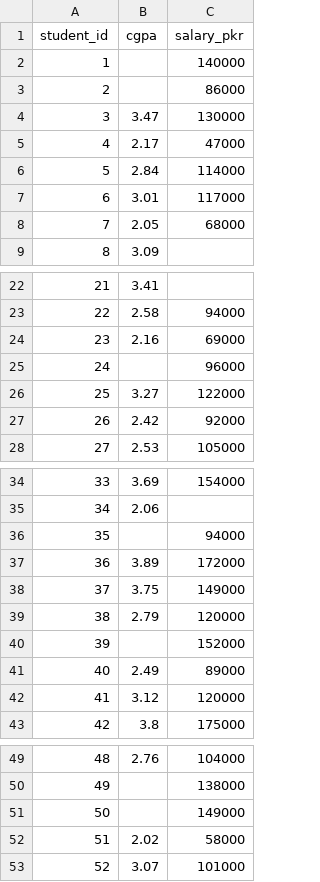
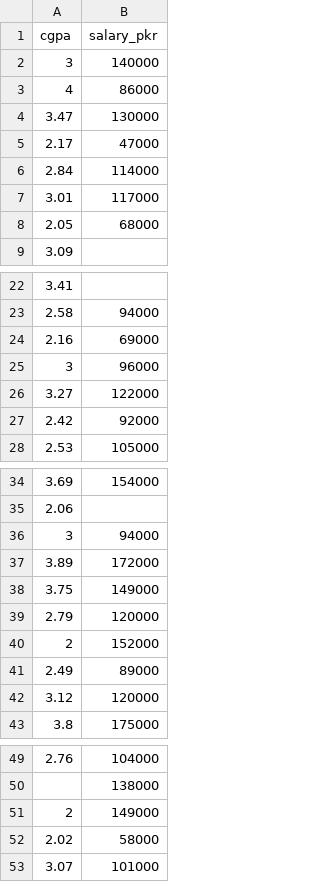
Before and after one commit to Asadullah-Noor/ai_practice, a CSV file: performance.csv, drawn as a sheet; only a part is shown, gaps mark what is left out; removed rows and columns are numbered as before the commit, all else as after; the diff names each change by its address in the sheet, - before the commit and + after, or states it on an @@ line.

Commit message:
update SLR

```diff
--- a/performance.csv
+++ b/performance.csv
-column A (student_id), rows 2-9: 1 | 2 | 3 | 4 | 5 | 6 | 7 | 8; rows 22-28: 21 | 22 | 23 | 24 | 25 | 26 | 27; rows 34-43: 33 | 34 | 35 | 36 | 37 | 38 | 39 | 40 | 41 | 42; rows 49-53: 48 | 49 | 50 | 51 | 52
-A2 (cgpa): (empty)
+A2 (cgpa): 3
-A3 (cgpa): (empty)
+A3 (cgpa): 4
-A25 (cgpa): (empty)
+A25 (cgpa): 3
-A36 (cgpa): (empty)
+A36 (cgpa): 3
-A40 (cgpa): (empty)
+A40 (cgpa): 2
-A51 (cgpa): (empty)
+A51 (cgpa): 2
```
